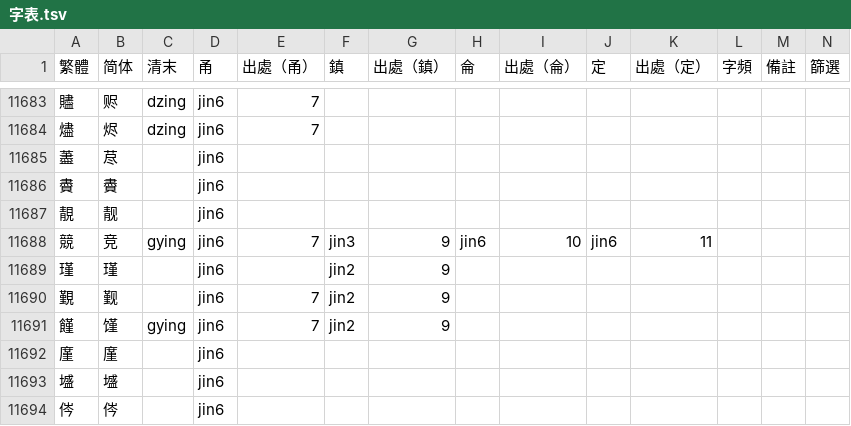
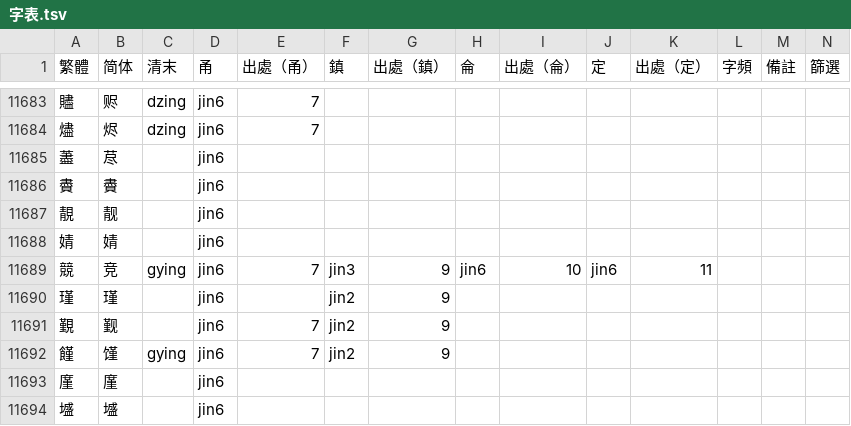
Before and after one commit to ionkaon/dictionary, a TSV file: 字表.tsv, drawn as a sheet; only a part is shown, gaps mark what is left out; the shorter side is filled out with more unchanged rows.

Commit message:
perf(字表): +婧/jin6/

```diff
--- a/字表.tsv
+++ b/字表.tsv
@@ -11687,2 +11687,3 @@
 靚	靓		jin6										
+婧	婧		jin6										
 競	竞	gying	jin6	7	jin3	9	jin6	10	jin6	11			
```
